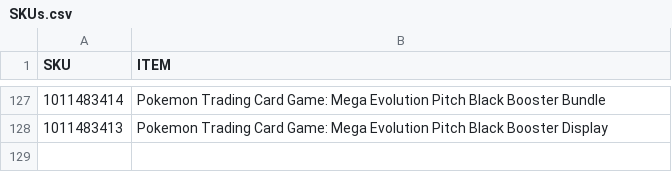
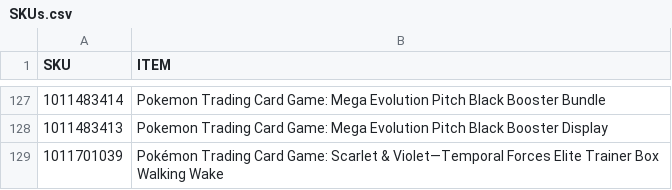
Before and after one commit to shigeosapsycho/multitool, a CSV file: SKUs.csv, drawn as a sheet; only a part is shown, gaps mark what is left out.

Commit message:
Update SKUs.csv

```diff
--- a/SKUs.csv
+++ b/SKUs.csv
@@ -128 +128,2 @@ SKU,ITEM
 1011483413,Pokemon Trading Card Game: Mega Evolution Pitch Black Booster Display
+1011701039,Pokémon Trading Card Game: Scarlet & Violet—Temporal Forces Elite Trainer Box Walking Wake
```
